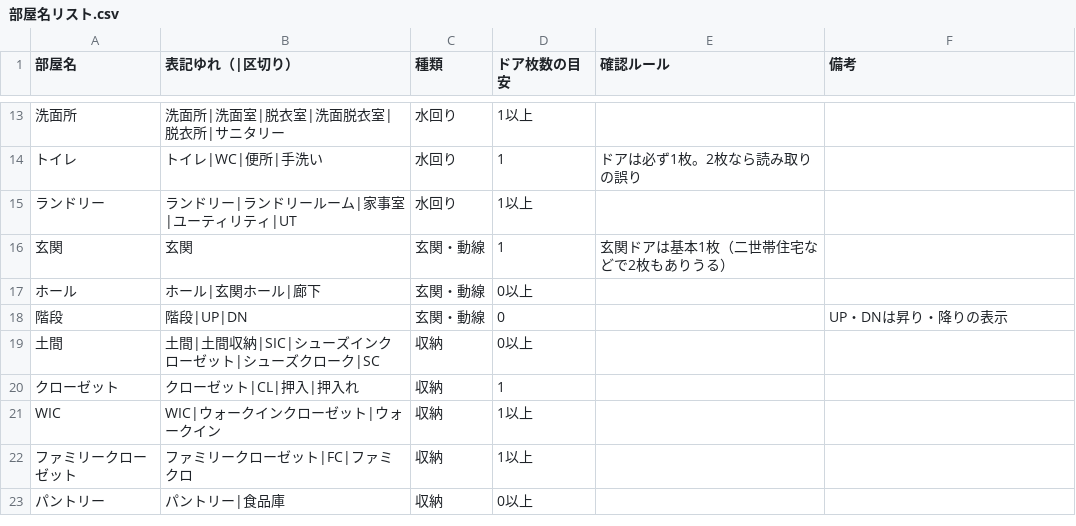
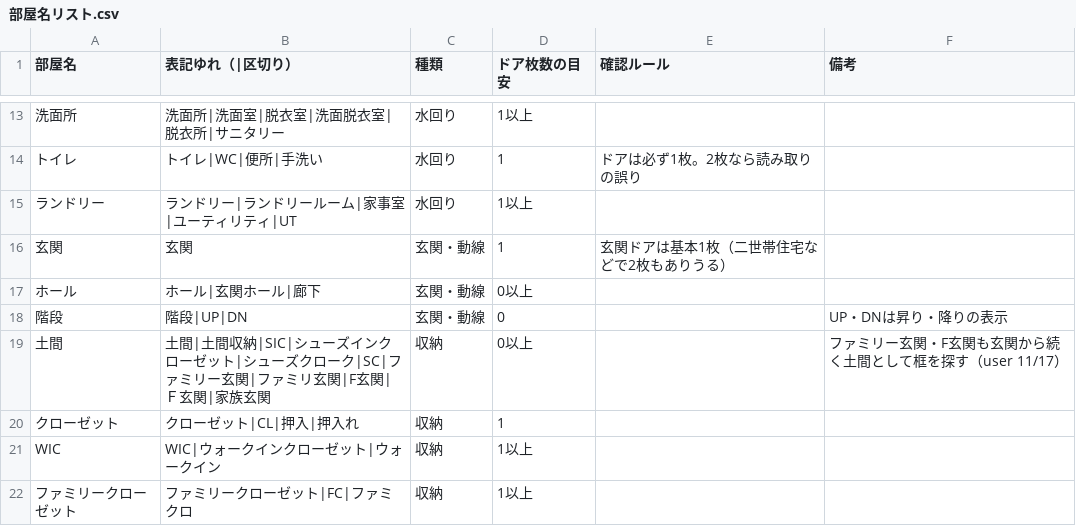
Before and after one commit to hiro11sbr/jw-auto-plan, a CSV file: 05_設定/部屋名リスト.csv, drawn as a sheet; only a part is shown, gaps mark what is left out; the shorter side is filled out with more unchanged rows; the diff names each change by its address in the sheet, - before the commit and + after, or states it on an @@ line.

```diff
--- a/05_設定/部屋名リスト.csv
+++ b/05_設定/部屋名リスト.csv
-B19 (表記ゆれ（|区切り）): …クローク|SC
+B19 (表記ゆれ（|区切り）): …クローク|SC|ファミリー玄関|ファミリ玄関|F玄関|Ｆ玄関|家族玄関
-F19 (備考): (empty)
+F19 (備考): ファミリー玄関・F玄関も玄関から続く土間として框を探す（user 11/17）
```
Also changed, not shown: 2 other files.
